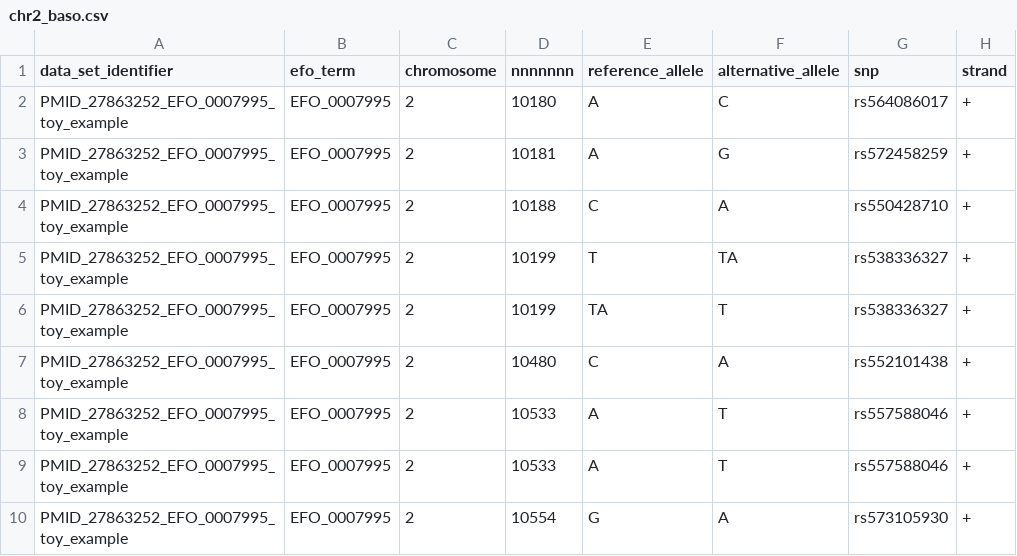
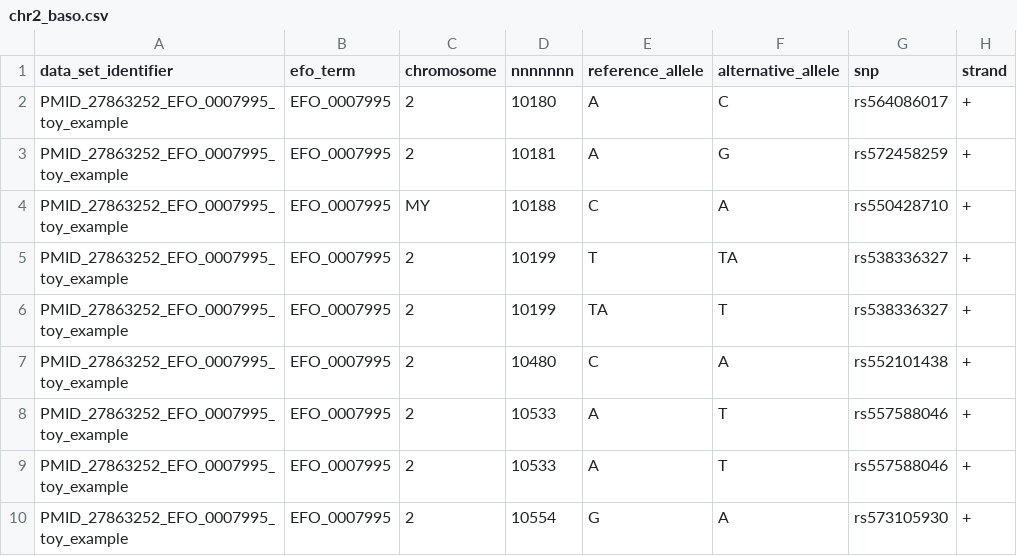
Before and after one commit to ibfaarah/Combinator, a CSV file: data/chr2_baso.csv, drawn as a sheet; only a part is shown; the diff names each change by its address in the sheet, - before the commit and + after, or states it on an @@ line.

```diff
--- a/data/chr2_baso.csv
+++ b/data/chr2_baso.csv
-C4 (chromosome): 2
+C4 (chromosome): MY
```
Also changed, not shown: 4 other files.
